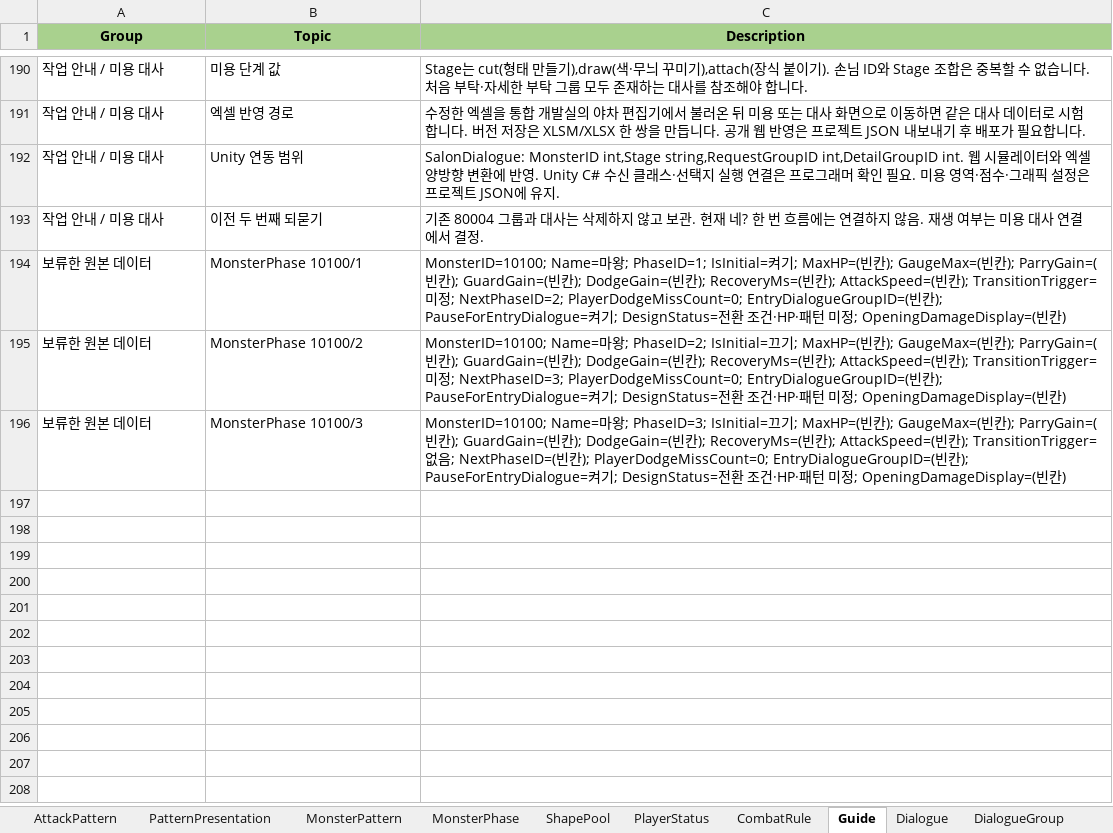
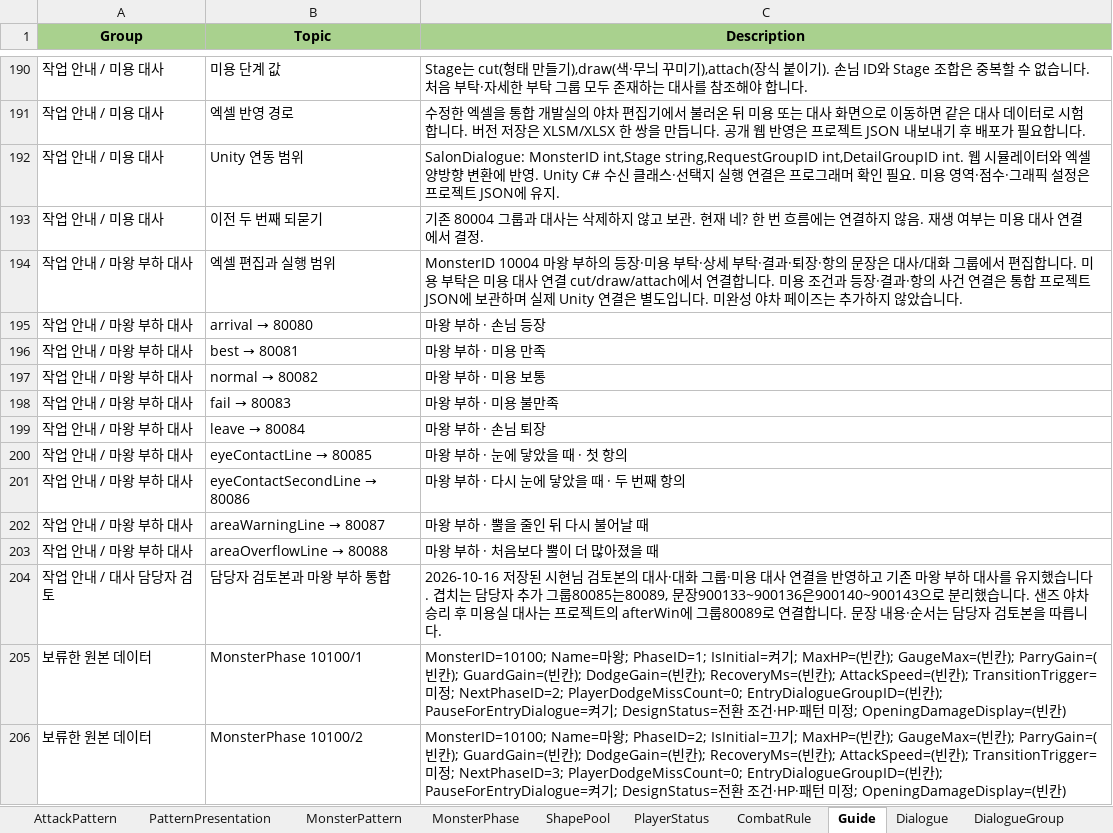
Before and after one commit to dante950/dante950.github.io, an Excel workbook: data/source.xlsx, sheet Guide, drawn as a sheet; only a part is shown, gaps mark what is left out; the shorter side is filled out with more unchanged rows; values as stored, in another font and other column widths than the file's, no borders; conditional formats and table styles not drawn; the diff names each change by its address in the sheet, - before the commit and + after, or states it on an @@ line.

```diff
--- a/data/source.xlsx (sheet Guide)
+++ b/data/source.xlsx (sheet Guide)
+row 194: 작업 안내 / 마왕 부하 대사 | 엑셀 편집과 실행 범위 | MonsterID 10004 마왕 부하의 등장·미용 부탁·상세 부탁·결과·퇴장·항의 문장은 대사/대화 그룹에서 편집합니다. 미용 부탁은 미용 대사 연결 cut/draw/attach에서 연결합니다. 미용 조건과 등장·결과·항의 사건 연결은 통합 프로젝트 JSON에 보관하며 실제 Unity 연결은 별도입니다. 미완성 야차 페이즈는 추가하지 않았습니다.
+row 195: 작업 안내 / 마왕 부하 대사 | arrival → 80080 | 마왕 부하 · 손님 등장
+row 196: 작업 안내 / 마왕 부하 대사 | best → 80081 | 마왕 부하 · 미용 만족
+row 197: 작업 안내 / 마왕 부하 대사 | normal → 80082 | 마왕 부하 · 미용 보통
+row 198: 작업 안내 / 마왕 부하 대사 | fail → 80083 | 마왕 부하 · 미용 불만족
+row 199: 작업 안내 / 마왕 부하 대사 | leave → 80084 | 마왕 부하 · 손님 퇴장
+row 200: 작업 안내 / 마왕 부하 대사 | eyeContactLine → 80085 | 마왕 부하 · 눈에 닿았을 때 · 첫 항의
+row 201: 작업 안내 / 마왕 부하 대사 | eyeContactSecondLine → 80086 | 마왕 부하 · 다시 눈에 닿았을 때 · 두 번째 항의
+row 202: 작업 안내 / 마왕 부하 대사 | areaWarningLine → 80087 | 마왕 부하 · 뿔을 줄인 뒤 다시 불어날 때
+row 203: 작업 안내 / 마왕 부하 대사 | areaOverflowLine → 80088 | 마왕 부하 · 처음보다 뿔이 더 많아졌을 때
+row 204: 작업 안내 / 대사 담당자 검토 | 담당자 검토본과 마왕 부하 통합 | 2026-10-16 저장된 시현님 검토본의 대사·대화 그룹·미용 대사 연결을 반영하고 기존 마왕 부하 대사를 유지했습니다. 겹치는 담당자 추가 그룹80085는80089, 문장900133~900136은900140~900143으로 분리했습니다. 샌즈 야차 승리 후 미용실 대사는 프로젝트의 afterWin에 그룹80089로 연결합니다. 문장 내용·순서는 담당자 검토본을 따릅니다.
```
Also changed, not shown: sheet Dialogue, sheet DialogueGroup, sheet SalonDialogue, data/source-authoring.xlsm, 33 other files.
